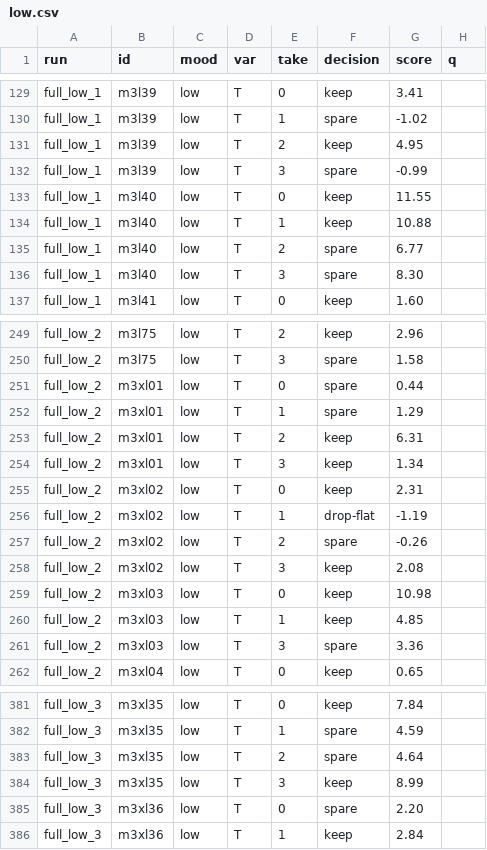
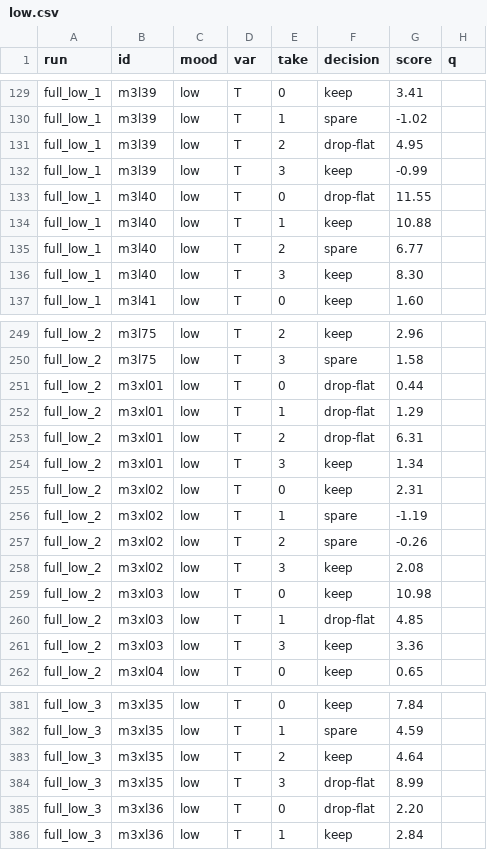
Before and after one commit to 28thanujaya-hash/voice-training, a CSV file: results/auto_sort/low.csv, drawn as a sheet; only a part is shown, gaps mark what is left out; the diff covers the shown part only; the diff names each change by its address in the sheet, - before the commit and + after, or states it on an @@ line.

```diff
--- a/results/auto_sort/low.csv
+++ b/results/auto_sort/low.csv
-F131 (decision): keep
+F131 (decision): drop-flat
-F132 (decision): spare
+F132 (decision): keep
-F133 (decision): keep
+F133 (decision): drop-flat
-F136 (decision): spare
+F136 (decision): keep
-F251:F252 (decision): spare
+F251:F252 (decision): drop-flat
-F253 (decision): keep
+F253 (decision): drop-flat
-F256 (decision): drop-flat
+F256 (decision): spare
-F260 (decision): keep
+F260 (decision): drop-flat
-F261 (decision): spare
+F261 (decision): keep
-F383 (decision): spare
+F383 (decision): keep
-F384 (decision): keep
+F384 (decision): drop-flat
-F385 (decision): spare
+F385 (decision): drop-flat
```
Also changed, not shown: 73 edited cells elsewhere in this file, results/auto_sort/bright.csv, 4 other files.
